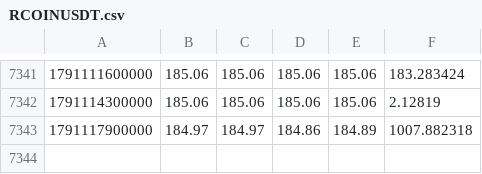
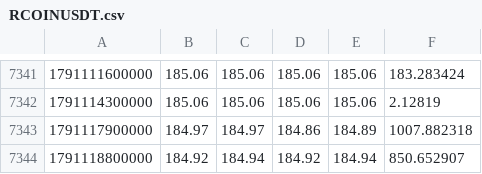
Before and after one commit to Milliebanned/pervigil, a CSV file: data/candles/RCOINUSDT.csv, drawn as a sheet; only a part is shown, gaps mark what is left out; the diff names each change by its address in the sheet, - before the commit and + after, or states it on an @@ line.

```diff
--- a/data/candles/RCOINUSDT.csv
+++ b/data/candles/RCOINUSDT.csv
+row 7344: 1791118800000 | 184.92 | 184.94 | 184.92 | 184.94 | 850.652907
```
Also changed, not shown: data/candles/BTCUSDT.csv, data/candles/RNVDAUSDT.csv, 5 other files.
